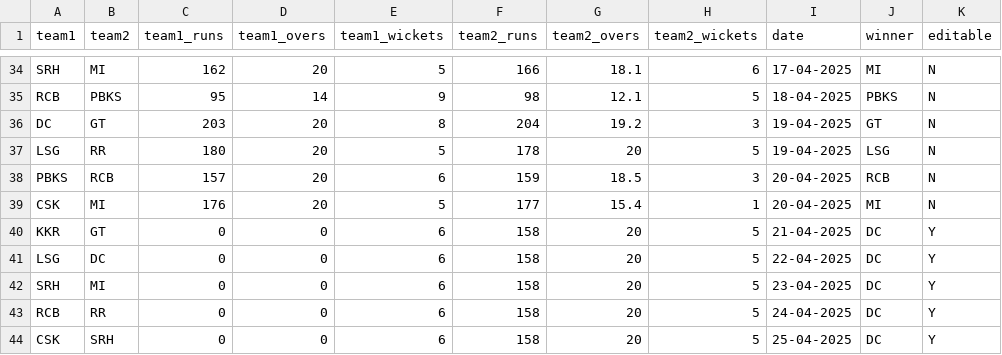
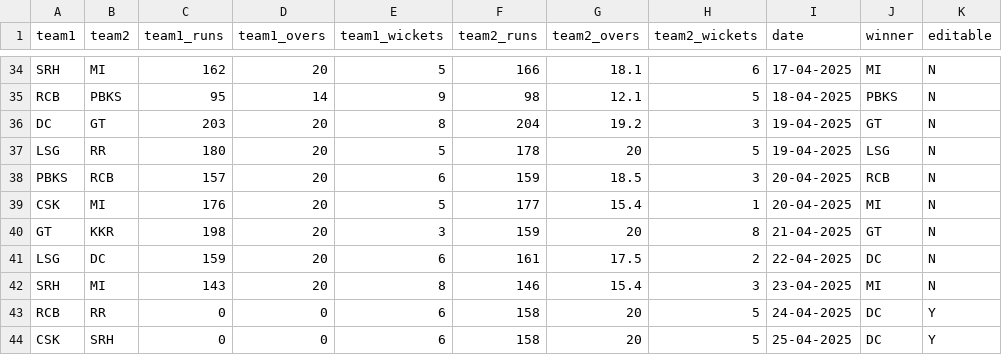
Before and after one commit to crickwiz365/cric-wiz, a CSV file: public/IPL_2025.csv, drawn as a sheet; only a part is shown, gaps mark what is left out.

Commit message:
Update IPL_2025.csv

```diff
--- a/public/IPL_2025.csv
+++ b/public/IPL_2025.csv
@@ -39,5 +39,5 @@ PBKS,RCB,157,20,6,159,18.5,3,20-04-2025,RCB,N
 CSK,MI,176,20,5,177,15.4,1,20-04-2025,MI,N
-KKR,GT,0,0,6,158,20,5,21-04-2025,DC,Y
-LSG,DC,0,0,6,158,20,5,22-04-2025,DC,Y
-SRH,MI,0,0,6,158,20,5,23-04-2025,DC,Y
+GT,KKR,198,20,3,159,20,8,21-04-2025,GT,N
+LSG,DC,159,20,6,161,17.5,2,22-04-2025,DC,N
+SRH,MI,143,20,8,146,15.4,3,23-04-2025,MI,N
 RCB,RR,0,0,6,158,20,5,24-04-2025,DC,Y
```
